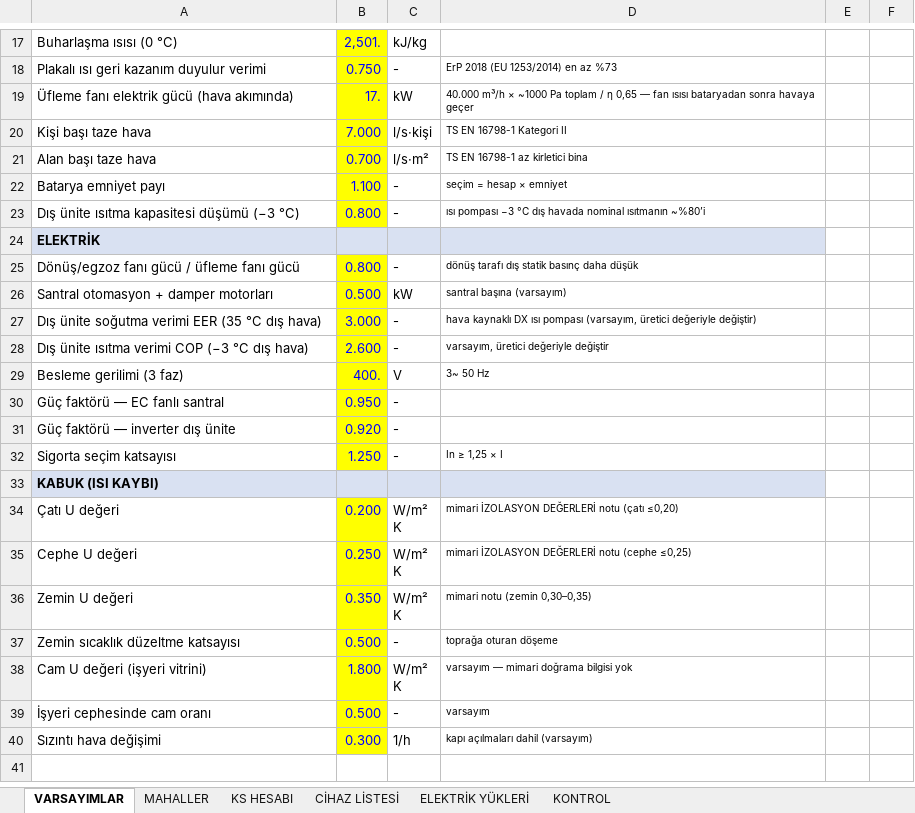
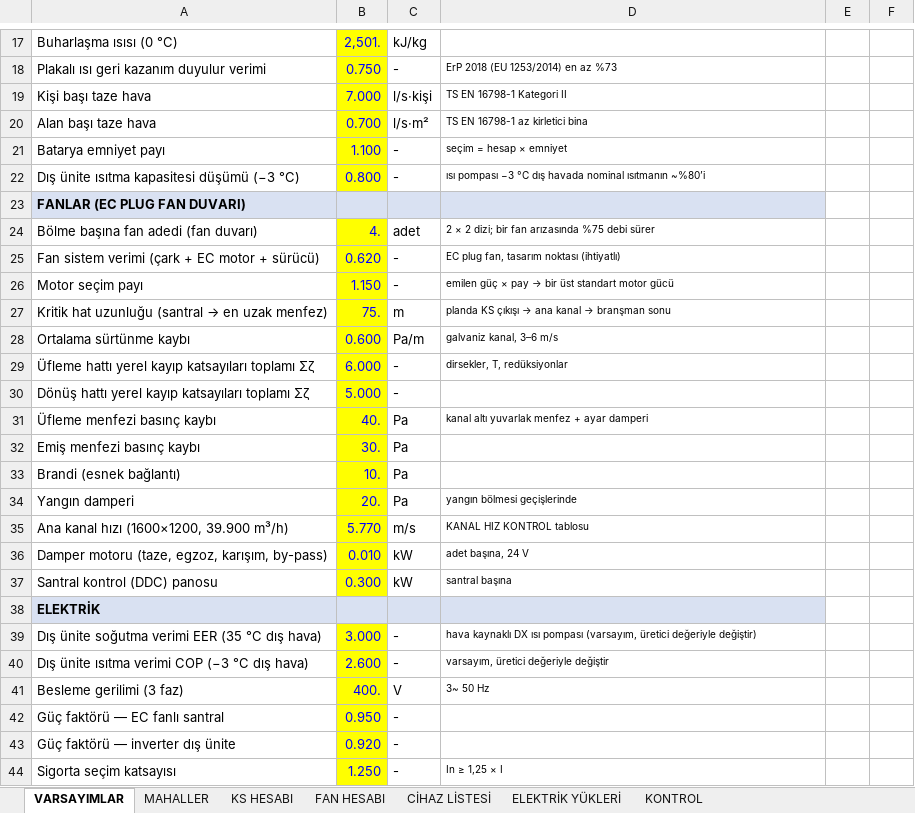
Before and after one commit to icanozkaya/rotas-cizim-motoru, an Excel workbook: proje/market_havalandirma/ISI_KAZANCI_VE_KLIMA_SANTRALI_HESABI.xlsx, sheet VARSAYIMLAR, drawn as a sheet; only a part is shown, gaps mark what is left out; the shorter side is filled out with more unchanged rows; values as stored, in another font and other column widths than the file's, no borders; removed rows and columns are numbered as before the commit, all else as after; the diff names each change by its address in the sheet, - before the commit and + after, or states it on an @@ line.

```diff
--- a/proje/market_havalandirma/ISI_KAZANCI_VE_KLIMA_SANTRALI_HESABI.xlsx (sheet VARSAYIMLAR)
+++ b/proje/market_havalandirma/ISI_KAZANCI_VE_KLIMA_SANTRALI_HESABI.xlsx (sheet VARSAYIMLAR)
+sheet tab: FAN HESABI
-row 19: Üfleme fanı elektrik gücü (hava akımında) | 17. | kW | 40.000 m³/h × ~1000 Pa toplam / η 0,65 — fan ısısı bataryadan sonra havaya geçer
+row 23: FANLAR (EC PLUG FAN DUVARI)
+row 24: Bölme başına fan adedi (fan duvarı) | 4. | adet | 2 × 2 dizi; bir fan arızasında %75 debi sürer
+row 25: Fan sistem verimi (çark + EC motor + sürücü) | 0.620 | - | EC plug fan, tasarım noktası (ihtiyatlı)
+row 26: Motor seçim payı | 1.150 | - | emilen güç × pay → bir üst standart motor gücü
+row 27: Kritik hat uzunluğu (santral → en uzak menfez) | 75. | m | planda KS çıkışı → ana kanal → branşman sonu
+row 28: Ortalama sürtünme kaybı | 0.600 | Pa/m | galvaniz kanal, 3–6 m/s
+row 29: Üfleme hattı yerel kayıp katsayıları toplamı Σζ | 6.000 | - | dirsekler, T, redüksiyonlar
+row 30: Dönüş hattı yerel kayıp katsayıları toplamı Σζ | 5.000 | -
+row 31: Üfleme menfezi basınç kaybı | 40. | Pa | kanal altı yuvarlak menfez + ayar damperi
+row 32: Emiş menfezi basınç kaybı | 30. | Pa
+row 33: Brandi (esnek bağlantı) | 10. | Pa
+row 34: Yangın damperi | 20. | Pa | yangın bölmesi geçişlerinde
+row 35: Ana kanal hızı (1600×1200, 39.900 m³/h) | 5.770 | m/s | KANAL HIZ KONTROL tablosu
+row 36: Damper motoru (taze, egzoz, karışım, by-pass) | 0.010 | kW | adet başına, 24 V
+row 37: Santral kontrol (DDC) panosu | 0.300 | kW | santral başına
-row 25: Dönüş/egzoz fanı gücü / üfleme fanı gücü | 0.800 | - | dönüş tarafı dış statik basınç daha düşük
-row 26: Santral otomasyon + damper motorları | 0.500 | kW | santral başına (varsayım)
```
Also changed, not shown: sheet ELEKTRİK YÜKLERİ, sheet CİHAZ LİSTESİ, sheet KS HESABI, formulas that keep their value, 5 other files.
